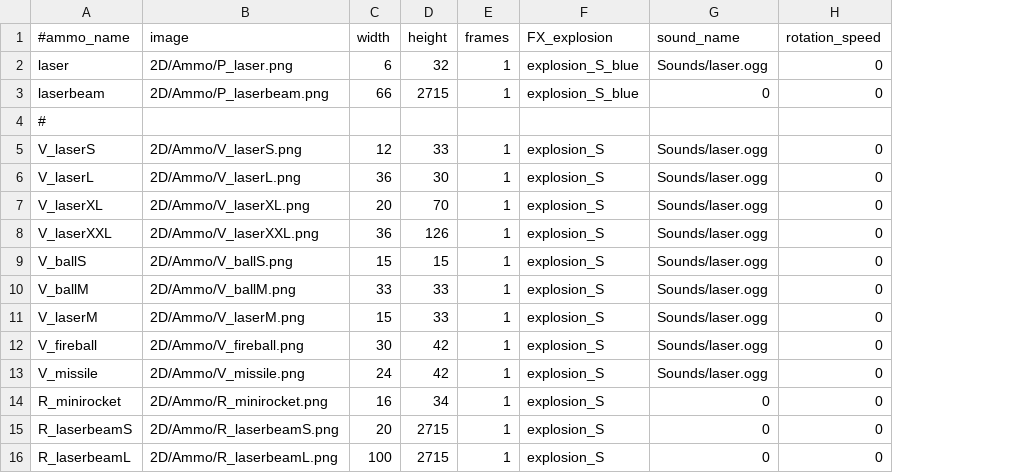
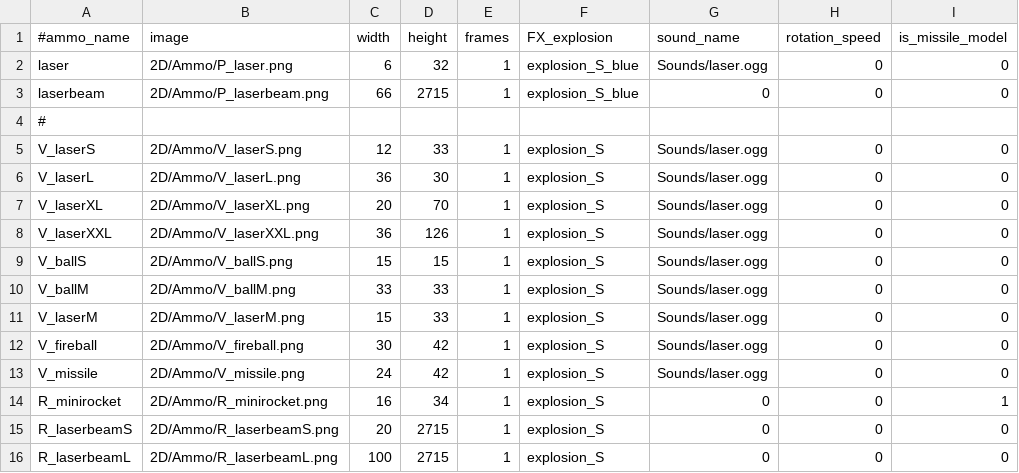
Before and after one commit to StarfighterDevTeam/StarFighter, a CSV file: Unstable/StarFighter/StarFighter/Assets/Scripts/Generated/Ammo.csv, drawn as a sheet; the diff names each change by its address in the sheet, - before the commit and + after, or states it on an @@ line.

Commit message:
Guided missile model

```diff
--- a/Unstable/StarFighter/StarFighter/Assets/Scripts/Generated/Ammo.csv
+++ b/Unstable/StarFighter/StarFighter/Assets/Scripts/Generated/Ammo.csv
+column I (is_missile_model), rows 2-16: 0 | 0 |  | 0 | 0 | 0 | 0 | 0 | 0 | 0 | 0 | 0 | 1 | 0 | 0
```
Also changed, not shown: Unstable/StarFighter/StarFighter/Assets/Scripts/Generated/EnemyPhases.csv, Unstable/StarFighter/StarFighter/Assets/Scripts/Generated/Weapons.csv, 15 other files.
